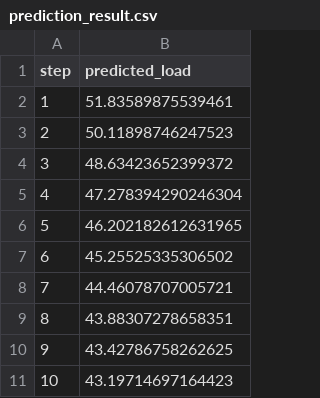
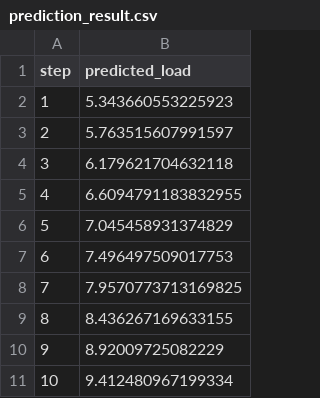
Before and after one commit to healingran/dt-ec-res-sc, a CSV file: algorithms/output/prediction_result.csv, drawn as a sheet.

```diff
--- a/algorithms/output/prediction_result.csv
+++ b/algorithms/output/prediction_result.csv
@@ -1,11 +1,11 @@
 step,predicted_load
-1,51.83589875539461
-2,50.11898746247523
-3,48.63423652399372
-4,47.278394290246304
-5,46.202182612631965
-6,45.25525335306502
-7,44.46078707005721
-8,43.88307278658351
-9,43.42786758262625
-10,43.19714697164423
+1,5.343660553225923
+2,5.763515607991597
+3,6.179621704632118
+4,6.6094791183832955
+5,7.045458931374829
+6,7.496497509017753
+7,7.9570773713169825
+8,8.436267169633155
+9,8.92009725082229
+10,9.412480967199334
```
Also changed, not shown: algorithms/data/load_data.csv, 20 other files.
